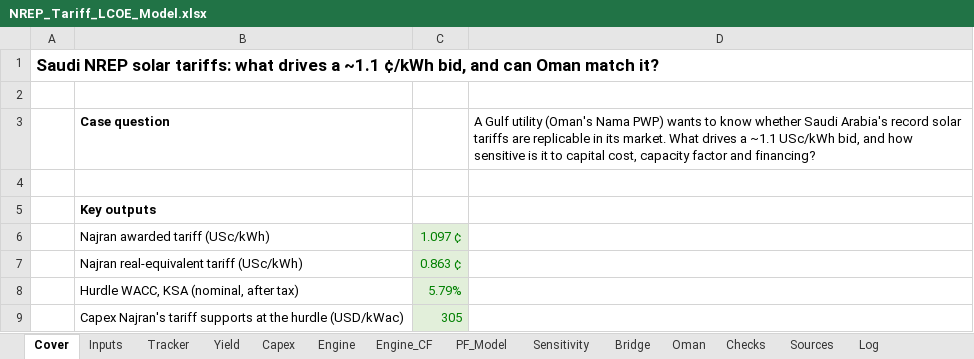
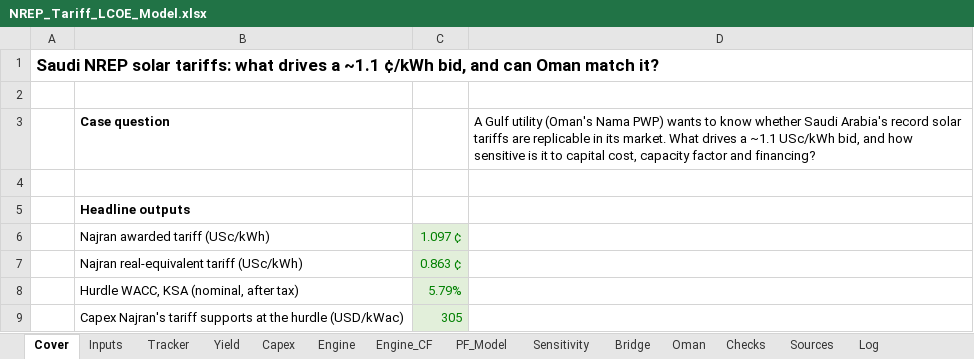
Before and after one commit to nightraven4545/Gulf-Solar, an Excel workbook: model/NREP_Tariff_LCOE_Model.xlsx, sheet Cover, drawn as a sheet; only a part is shown; values as stored, in another font and other column widths than the file's, no borders; the diff names each change by its address in the sheet, - before the commit and + after, or states it on an @@ line.

Commit message:
Add model guide and relabel cover outputs

```diff
--- a/model/NREP_Tariff_LCOE_Model.xlsx (sheet Cover)
+++ b/model/NREP_Tariff_LCOE_Model.xlsx (sheet Cover)
-B5: Key outputs
+B5: Headline outputs
```
Also changed, not shown: 2 other files.
